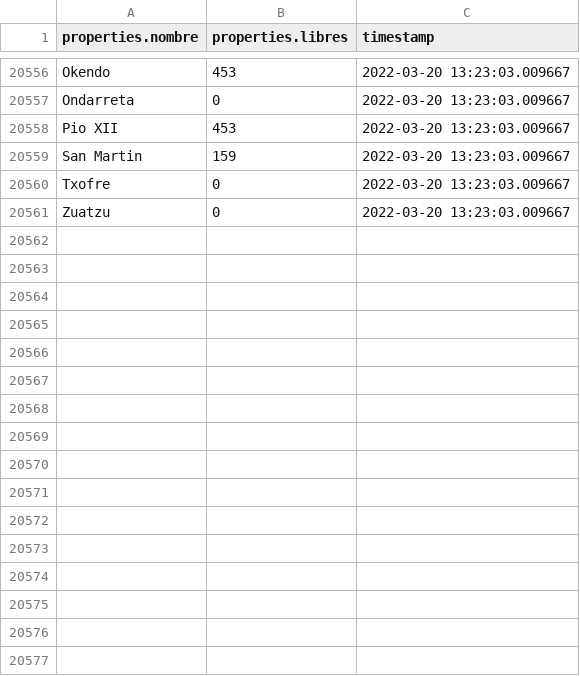
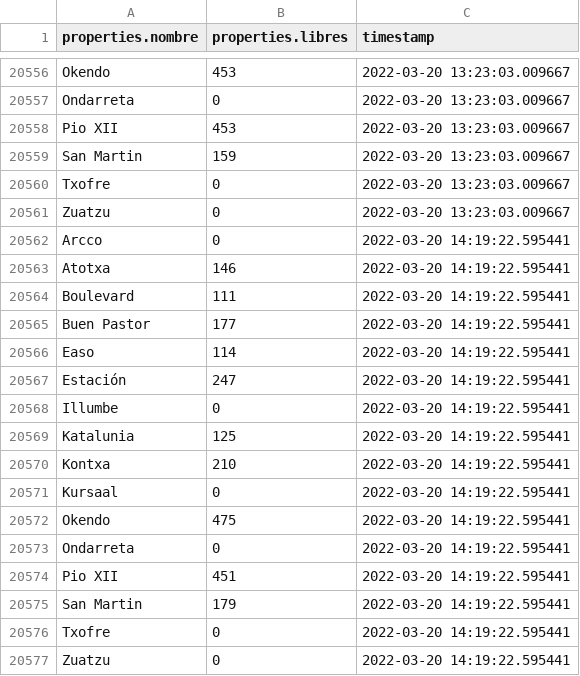
Before and after one commit to anderfernandez/Donostia-empty-parking-lots-forecast, a CSV file: data/data.csv, drawn as a sheet; only a part is shown, gaps mark what is left out; the diff names each change by its address in the sheet, - before the commit and + after, or states it on an @@ line.

Commit message:
Automatically updated data

```diff
--- a/data/data.csv
+++ b/data/data.csv
+row 20562: Arcco | 0 | 2022-03-20 14:19:22.595441
+row 20563: Atotxa | 146 | 2022-03-20 14:19:22.595441
+row 20564: Boulevard | 111 | 2022-03-20 14:19:22.595441
+row 20565: Buen Pastor | 177 | 2022-03-20 14:19:22.595441
+row 20566: Easo | 114 | 2022-03-20 14:19:22.595441
+row 20567: Estación | 247 | 2022-03-20 14:19:22.595441
+row 20568: Illumbe | 0 | 2022-03-20 14:19:22.595441
+row 20569: Katalunia | 125 | 2022-03-20 14:19:22.595441
+row 20570: Kontxa | 210 | 2022-03-20 14:19:22.595441
+row 20571: Kursaal | 0 | 2022-03-20 14:19:22.595441
+row 20572: Okendo | 475 | 2022-03-20 14:19:22.595441
+row 20573: Ondarreta | 0 | 2022-03-20 14:19:22.595441
+row 20574: Pio XII | 451 | 2022-03-20 14:19:22.595441
+row 20575: San Martin | 179 | 2022-03-20 14:19:22.595441
+row 20576: Txofre | 0 | 2022-03-20 14:19:22.595441
+row 20577: Zuatzu | 0 | 2022-03-20 14:19:22.595441
```
